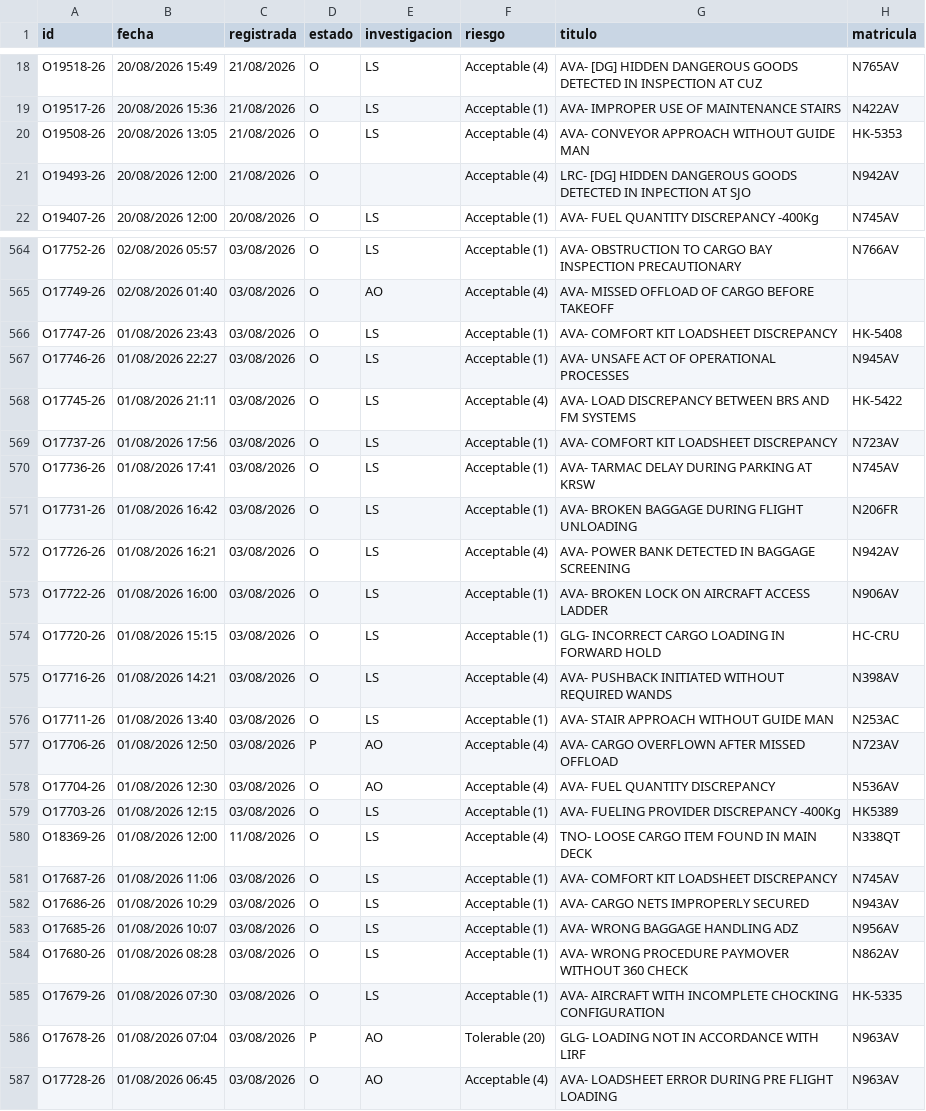
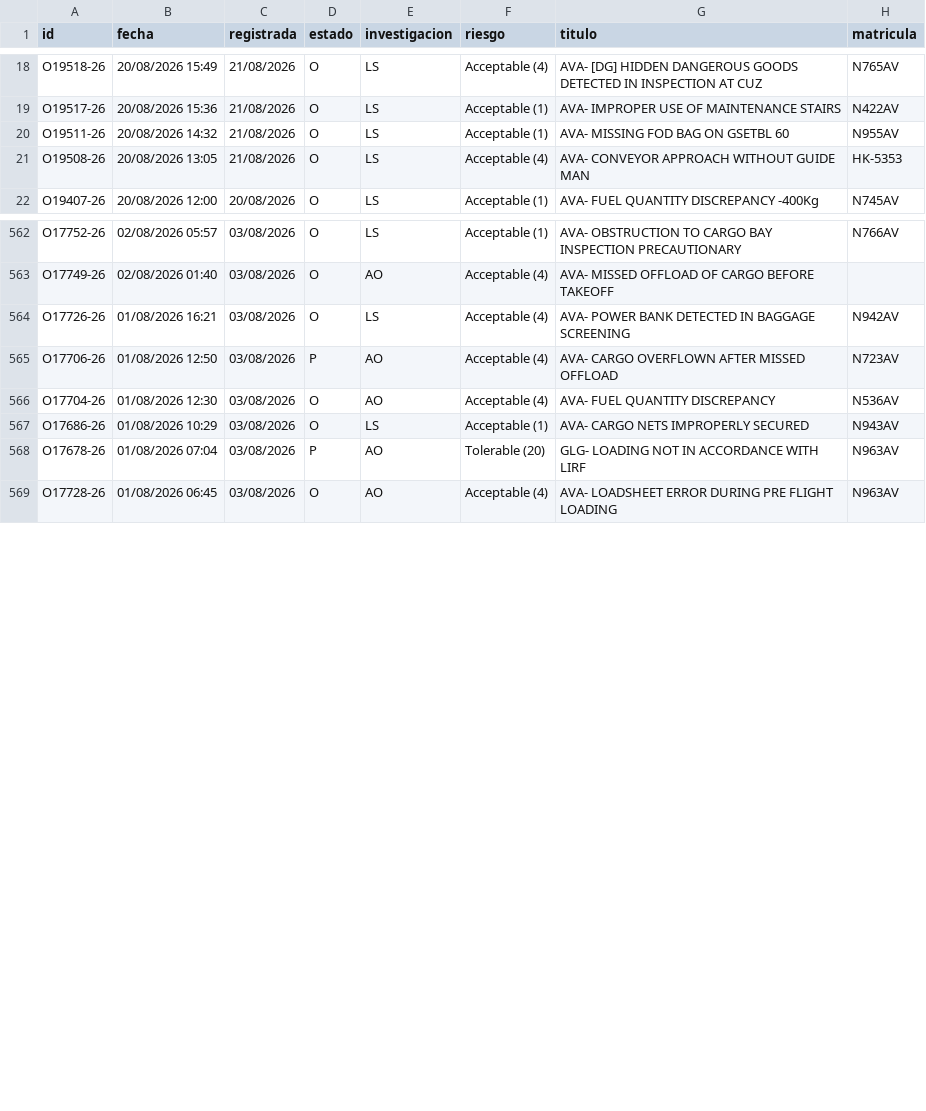
Before and after one commit to luibernip/segops, a CSV file: bitacora_grh_real.csv, drawn as a sheet; only a part is shown, gaps mark what is left out; the diff covers the shown part only.

```diff
--- a/bitacora_grh_real.csv
+++ b/bitacora_grh_real.csv
@@ -19,4 +19,4 @@ O19518-26;20/08/2026 15:49;21/08/2026;O;LS;Acceptable (4);AVA- [DG] HIDDEN DANGE
 O19517-26;20/08/2026 15:36;21/08/2026;O;LS;Acceptable (1);AVA- IMPROPER USE OF MAINTENANCE STAIRS;N422AV
+O19511-26;20/08/2026 14:32;21/08/2026;O;LS;Acceptable (1);AVA- MISSING FOD BAG ON GSETBL 60;N955AV
 O19508-26;20/08/2026 13:05;21/08/2026;O;LS;Acceptable (4);AVA- CONVEYOR APPROACH WITHOUT GUIDE MAN;HK-5353
-O19493-26;20/08/2026 12:00;21/08/2026;O;;Acceptable (4);LRC- [DG] HIDDEN DANGEROUS GOODS DETECTED IN INPECTION AT SJO;N942AV
 O19407-26;20/08/2026 12:00;20/08/2026;O;LS;Acceptable (1);AVA- FUEL QUANTITY DISCREPANCY -400Kg;N745AV
@@ -565,22 +563,6 @@ O17752-26;02/08/2026 05:57;03/08/2026;O;LS;Acceptable (1);AVA- OBSTRUCTION TO CA
 O17749-26;02/08/2026 01:40;03/08/2026;O;AO;Acceptable (4);AVA- MISSED OFFLOAD OF CARGO BEFORE TAKEOFF;
-O17747-26;01/08/2026 23:43;03/08/2026;O;LS;Acceptable (1);AVA- COMFORT KIT LOADSHEET DISCREPANCY;HK-5408
-O17746-26;01/08/2026 22:27;03/08/2026;O;LS;Acceptable (1);AVA- UNSAFE ACT OF OPERATIONAL PROCESSES;N945AV
-O17745-26;01/08/2026 21:11;03/08/2026;O;LS;Acceptable (4);AVA- LOAD DISCREPANCY BETWEEN BRS AND FM SYSTEMS;HK-5422
-O17737-26;01/08/2026 17:56;03/08/2026;O;LS;Acceptable (1);AVA- COMFORT KIT LOADSHEET DISCREPANCY;N723AV
-O17736-26;01/08/2026 17:41;03/08/2026;O;LS;Acceptable (1);AVA- TARMAC DELAY DURING PARKING AT KRSW;N745AV
-O17731-26;01/08/2026 16:42;03/08/2026;O;LS;Acceptable (1);AVA- BROKEN BAGGAGE DURING FLIGHT UNLOADING;N206FR
 O17726-26;01/08/2026 16:21;03/08/2026;O;LS;Acceptable (4);AVA- POWER BANK DETECTED IN BAGGAGE SCREENING;N942AV
-O17722-26;01/08/2026 16:00;03/08/2026;O;LS;Acceptable (1);AVA- BROKEN LOCK ON AIRCRAFT ACCESS LADDER;N906AV
-O17720-26;01/08/2026 15:15;03/08/2026;O;LS;Acceptable (1);GLG- INCORRECT CARGO LOADING IN FORWARD HOLD;HC-CRU
-O17716-26;01/08/2026 14:21;03/08/2026;O;LS;Acceptable (4);AVA- PUSHBACK INITIATED WITHOUT REQUIRED WANDS;N398AV
-O17711-26;01/08/2026 13:40;03/08/2026;O;LS;Acceptable (1);AVA- STAIR APPROACH WITHOUT GUIDE MAN;N253AC
 O17706-26;01/08/2026 12:50;03/08/2026;P;AO;Acceptable (4);AVA- CARGO OVERFLOWN AFTER MISSED OFFLOAD;N723AV
 O17704-26;01/08/2026 12:30;03/08/2026;O;AO;Acceptable (4);AVA- FUEL QUANTITY DISCREPANCY;N536AV
-O17703-26;01/08/2026 12:15;03/08/2026;O;LS;Acceptable (1);AVA- FUELING PROVIDER DISCREPANCY -400Kg;HK5389
-O18369-26;01/08/2026 12:00;11/08/2026;O;LS;Acceptable (4);TNO- LOOSE CARGO ITEM FOUND IN MAIN DECK;N338QT
-O17687-26;01/08/2026 11:06;03/08/2026;O;LS;Acceptable (1);AVA- COMFORT KIT LOADSHEET DISCREPANCY;N745AV
 O17686-26;01/08/2026 10:29;03/08/2026;O;LS;Acceptable (1);AVA- CARGO NETS IMPROPERLY SECURED;N943AV
-O17685-26;01/08/2026 10:07;03/08/2026;O;LS;Acceptable (1);AVA- WRONG BAGGAGE HANDLING ADZ;N956AV
-O17680-26;01/08/2026 08:28;03/08/2026;O;LS;Acceptable (1);AVA- WRONG PROCEDURE PAYMOVER WITHOUT 360 CHECK;N862AV
-O17679-26;01/08/2026 07:30;03/08/2026;O;LS;Acceptable (1);AVA- AIRCRAFT WITH INCOMPLETE CHOCKING CONFIGURATION;HK-5335
 O17678-26;01/08/2026 07:04;03/08/2026;P;AO;Tolerable (20);GLG- LOADING NOT IN ACCORDANCE WITH LIRF;N963AV
```
Also changed, not shown: 2 removed rows elsewhere in this file, bitacora_grh.csv, bitacora_real.csv, 1 other file.
